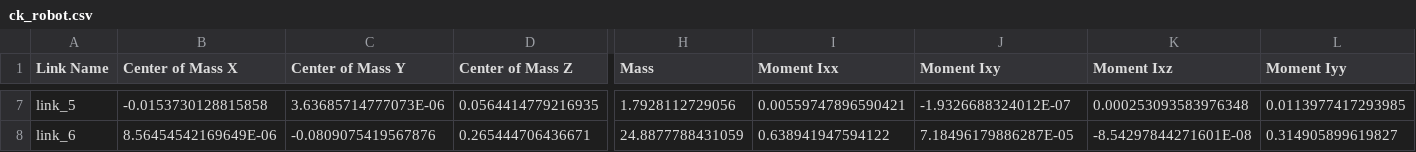
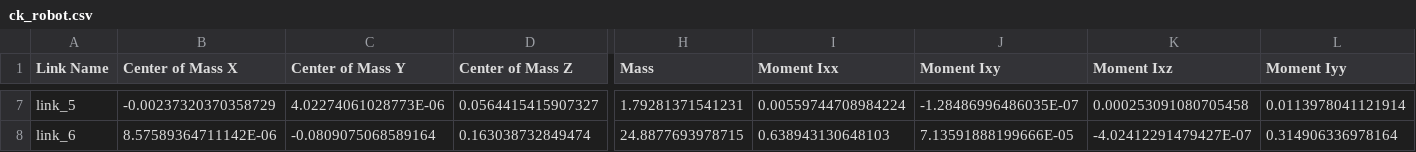
Before and after one commit to mahimaarora2208/Robot-Modeling-2, a CSV file: ck_robot/urdf/ck_robot.csv, drawn as a sheet; only a part is shown, gaps mark what is left out; the diff covers the shown part only; the diff names each change by its address in the sheet, - before the commit and + after, or states it on an @@ line.

```diff
--- a/ck_robot/urdf/ck_robot.csv
+++ b/ck_robot/urdf/ck_robot.csv
-B7 (Center of Mass X): -0.0153730128815858
+B7 (Center of Mass X): -0.00237320370358729
-C7 (Center of Mass Y): 3.63685714777073E-06
+C7 (Center of Mass Y): 4.02274061028773E-06
-D7 (Center of Mass Z): 0.0564414779216935
+D7 (Center of Mass Z): 0.0564415415907327
-H7 (Mass): 1.7928112729056
+H7 (Mass): 1.79281371541231
-I7 (Moment Ixx): 0.00559747896590421
+I7 (Moment Ixx): 0.00559744708984224
-J7 (Moment Ixy): -1.9326688324012E-07
+J7 (Moment Ixy): -1.28486996486035E-07
-K7 (Moment Ixz): 0.000253093583976348
+K7 (Moment Ixz): 0.000253091080705458
-L7 (Moment Iyy): 0.0113977417293985
+L7 (Moment Iyy): 0.0113978041121914
-B8 (Center of Mass X): 8.56454542169649E-06
+B8 (Center of Mass X): 8.57589364711142E-06
-C8 (Center of Mass Y): -0.0809075419567876
+C8 (Center of Mass Y): -0.0809075068589164
-D8 (Center of Mass Z): 0.265444706436671
+D8 (Center of Mass Z): 0.163038732849474
-H8 (Mass): 24.8877788431059
+H8 (Mass): 24.8877693978715
-I8 (Moment Ixx): 0.638941947594122
+I8 (Moment Ixx): 0.638943130648103
-J8 (Moment Ixy): 7.18496179886287E-05
+J8 (Moment Ixy): 7.13591888199666E-05
-K8 (Moment Ixz): -8.54297844271601E-08
+K8 (Moment Ixz): -4.02412291479427E-07
-L8 (Moment Iyy): 0.314905899619827
+L8 (Moment Iyy): 0.314906336978164
```
Also changed, not shown: 89 edited cells elsewhere in this file, 9 other files.
